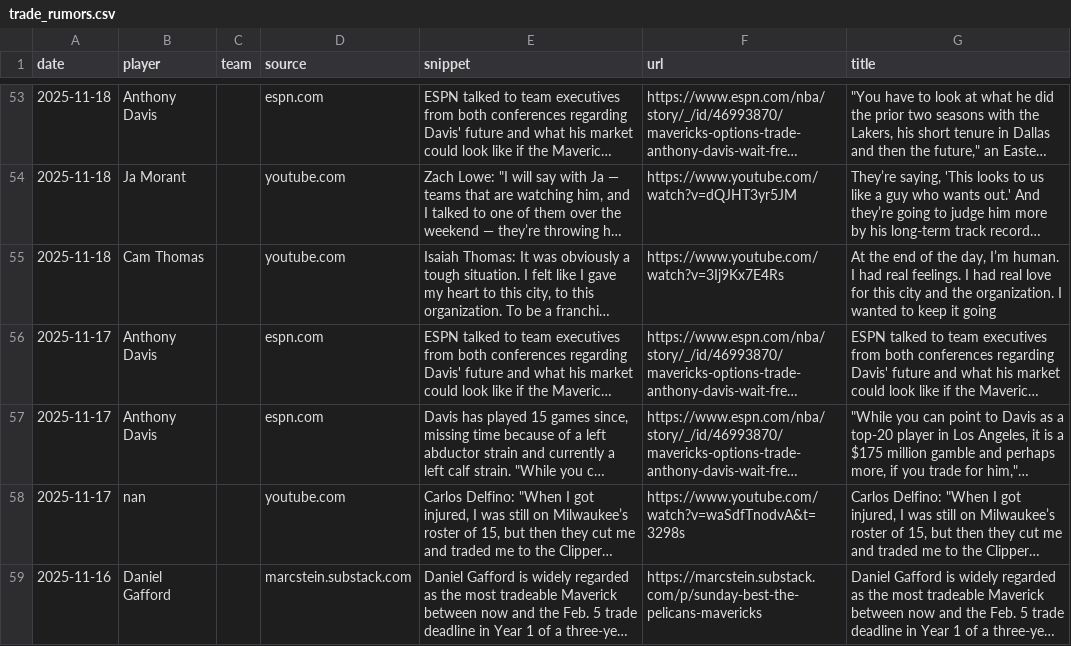
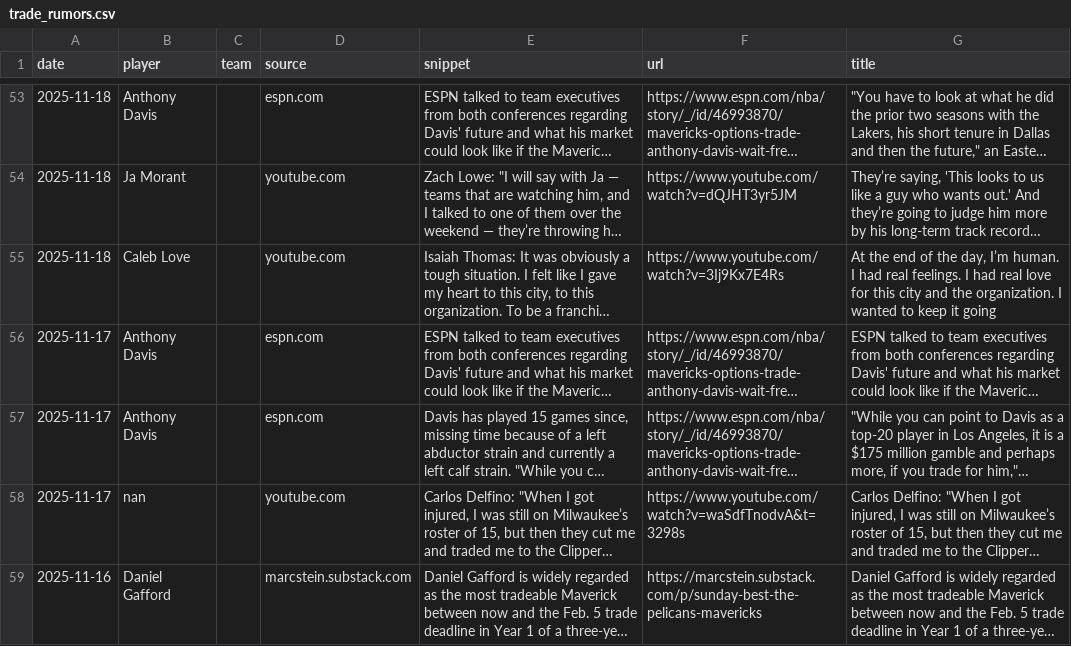
Before and after one commit to jsierrahoopshype/nba-trade-rumor-rankings, a CSV file: trade_rumors.csv, drawn as a sheet; only a part is shown, gaps mark what is left out; long unchanged cells end in …; the diff names each change by its address in the sheet, - before the commit and + after, or states it on an @@ line.

```diff
--- a/trade_rumors.csv
+++ b/trade_rumors.csv
-B55 (player): Cam Thomas
+B55 (player): Caleb Love
```
